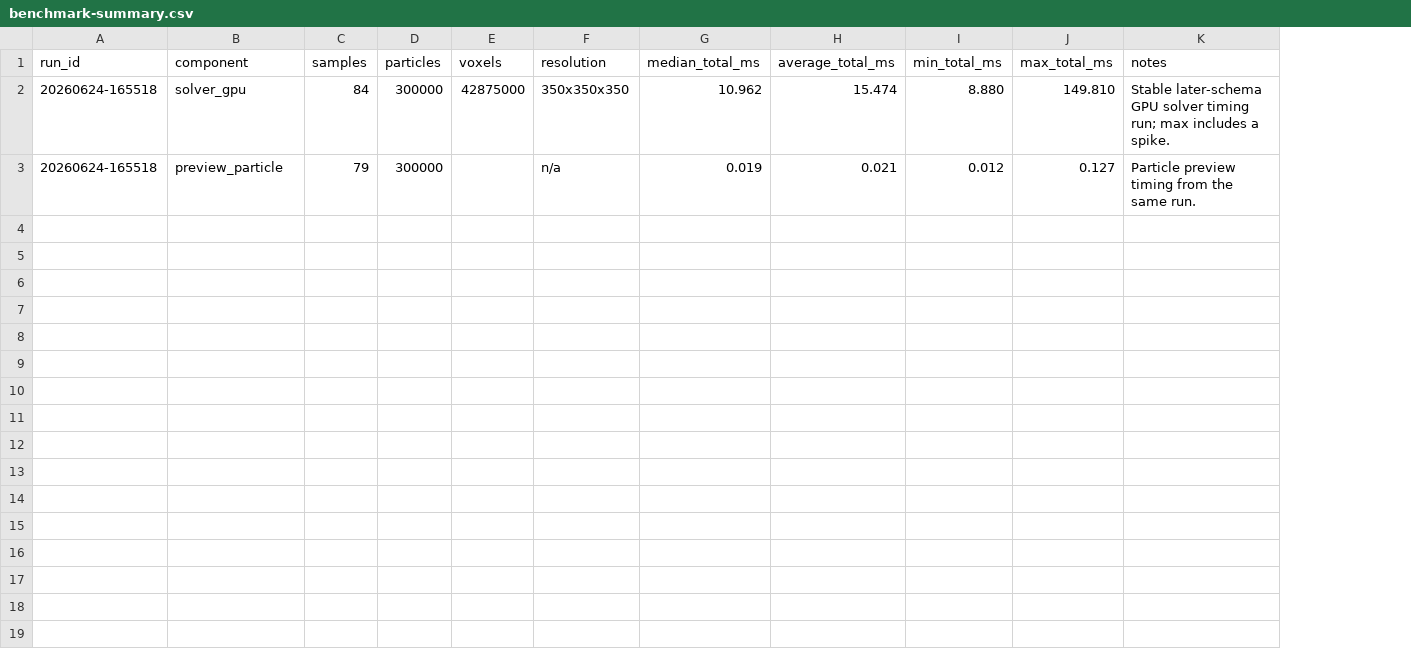
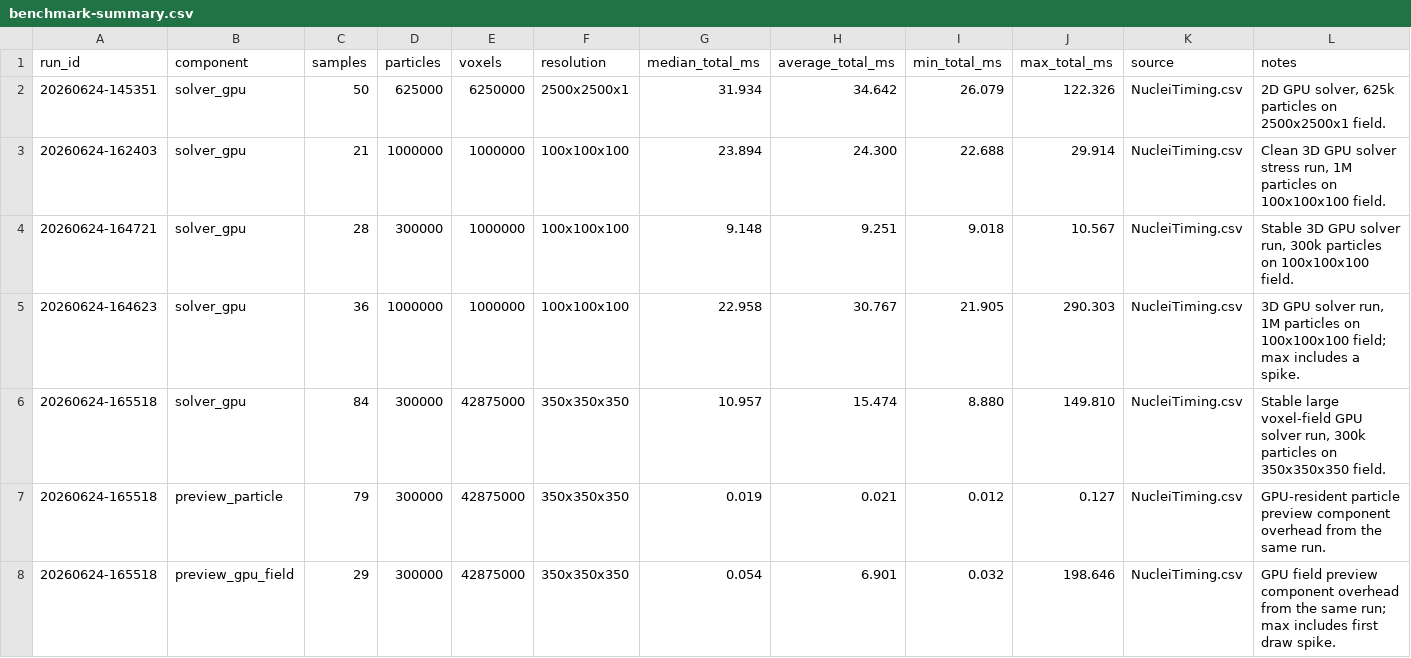
Before and after one commit to madalin-gheorghe/Nuclei, a CSV file: docs/performance/benchmark-summary.csv, drawn as a sheet; addresses are those after the commit; the diff names each change by its address in the sheet, - before the commit and + after, or states it on an @@ line.

Commit message:
Expand reconstructed performance history

```diff
--- a/docs/performance/benchmark-summary.csv
+++ b/docs/performance/benchmark-summary.csv
+column K (source), rows 6-7: NucleiTiming.csv | NucleiTiming.csv
+row 2: 20260624-145351 | solver_gpu | 50 | 625000 | 6250000 | 2500x2500x1 | 31.934 | 34.642 | 26.079 | 122.326 | NucleiTiming.csv | 2D GPU solver, 625k particles on 2500x2500x1 field.
+row 3: 20260624-162403 | solver_gpu | 21 | 1000000 | 1000000 | 100x100x100 | 23.894 | 24.300 | 22.688 | 29.914 | NucleiTiming.csv | Clean 3D GPU solver stress run, 1M particles on 100x100x100 field.
+row 4: 20260624-164721 | solver_gpu | 28 | 300000 | 1000000 | 100x100x100 | 9.148 | 9.251 | 9.018 | 10.567 | NucleiTiming.csv | Stable 3D GPU solver run, 300k particles on 100x100x100 field.
+row 5: 20260624-164623 | solver_gpu | 36 | 1000000 | 1000000 | 100x100x100 | 22.958 | 30.767 | 21.905 | 290.303 | NucleiTiming.csv | 3D GPU solver run, 1M particles on 100x100x100 field; max includes a spike.
-G6 (median_total_ms): 10.962
+G6 (median_total_ms): 10.957
-L6 (notes): Stable later-schema GPU solver timing run; max includes a spike.
+L6 (notes): Stable large voxel-field GPU solver run, 300k particles on 350x350x350 field.
-E7 (voxels): (empty)
+E7 (voxels): 42875000
-F7 (resolution): n/a
+F7 (resolution): 350x350x350
-L7 (notes): Particle preview timing from the…
+L7 (notes): GPU-resident particle preview component overhead from the…
+row 8: 20260624-165518 | preview_gpu_field | 29 | 300000 | 42875000 | 350x350x350 | 0.054 | 6.901 | 0.032 | 198.646 | NucleiTiming.csv | GPU field preview component overhead from the same run; max includes first draw spike.
```
Also changed, not shown: 4 other files.
